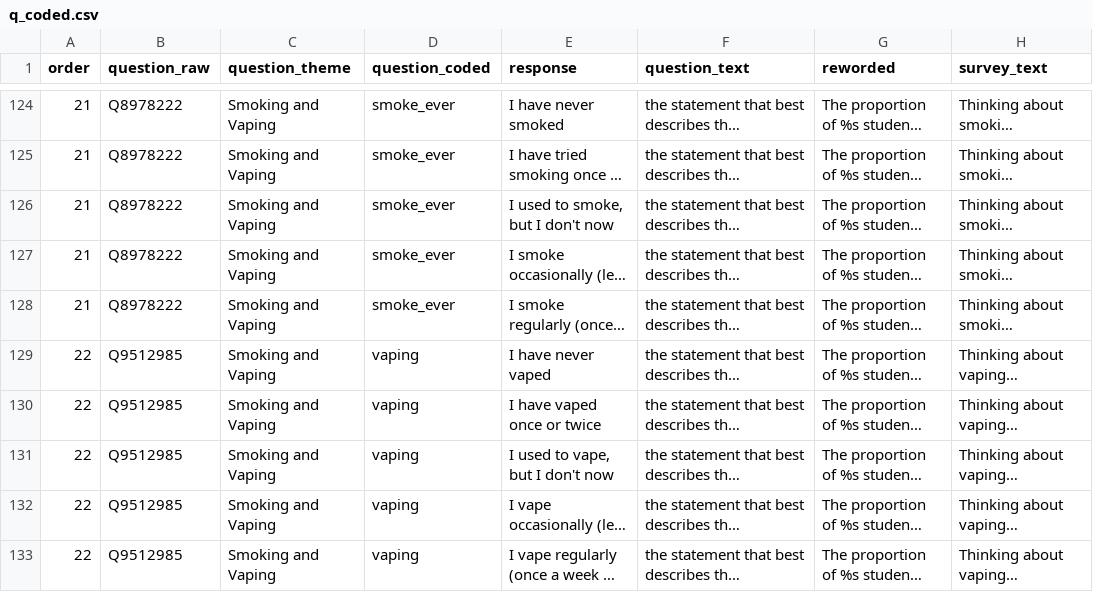
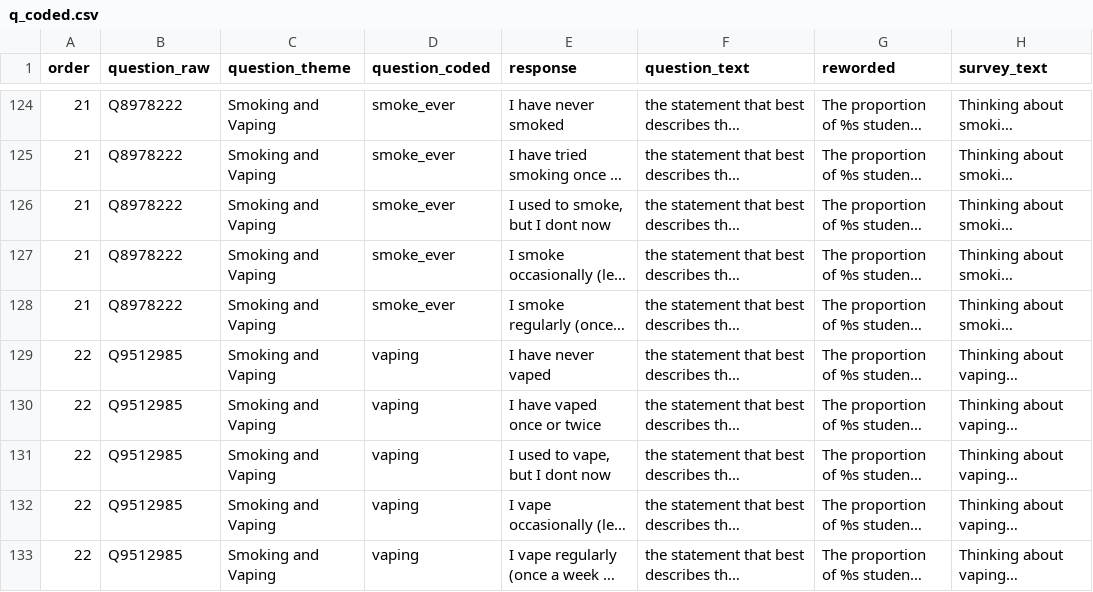
Before and after one commit to herts-phei/yphws_dashboard, a CSV file: data-raw/q_coded.csv, drawn as a sheet; only a part is shown, gaps mark what is left out; long unchanged cells end in …; the diff covers the shown part only; the diff names each change by its address in the sheet, - before the commit and + after, or states it on an @@ line.

```diff
--- a/data-raw/q_coded.csv
+++ b/data-raw/q_coded.csv
-E126 (response): I used to smoke, but I don't now
+E126 (response): I used to smoke, but I dont now
-E131 (response): I used to vape, but I don't now
+E131 (response): I used to vape, but I dont now
```
Also changed, not shown: 71 edited cells elsewhere in this file, 3 other files.
